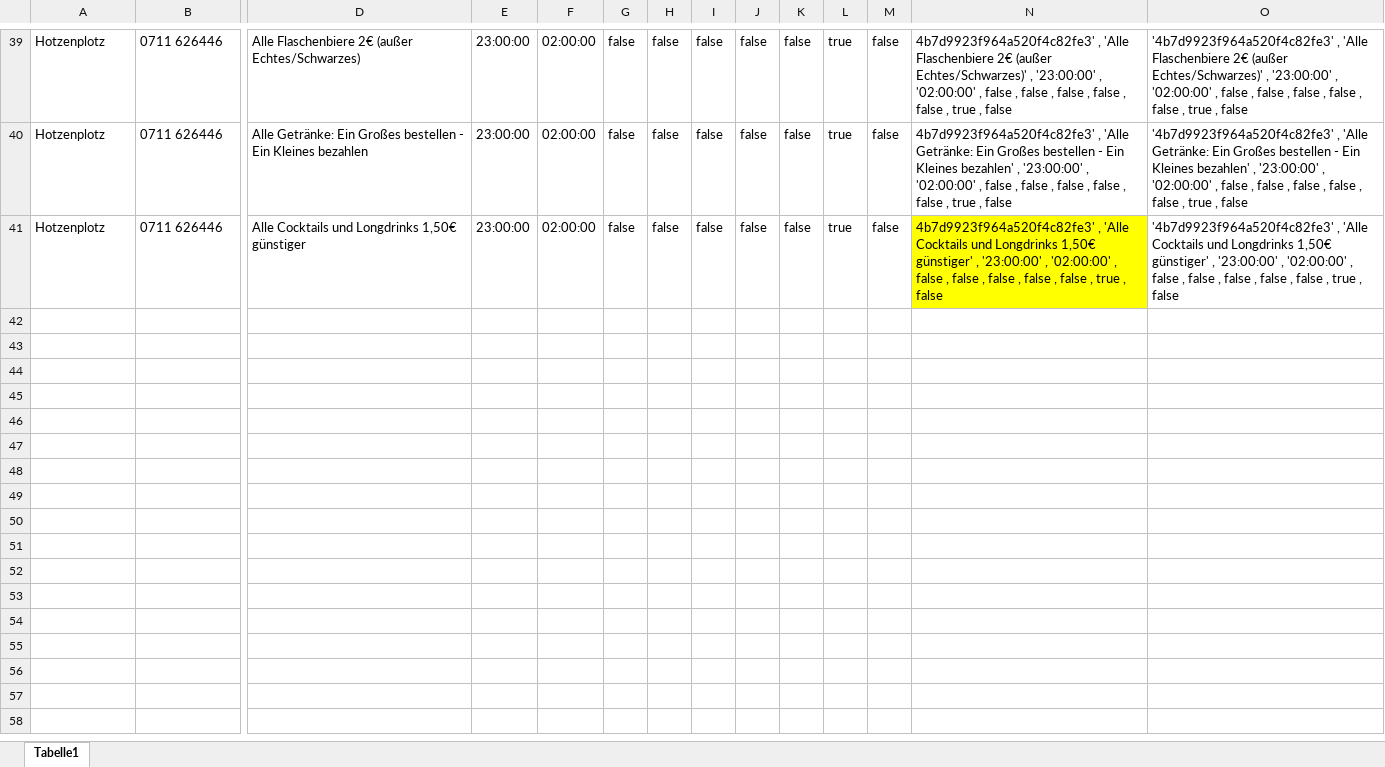
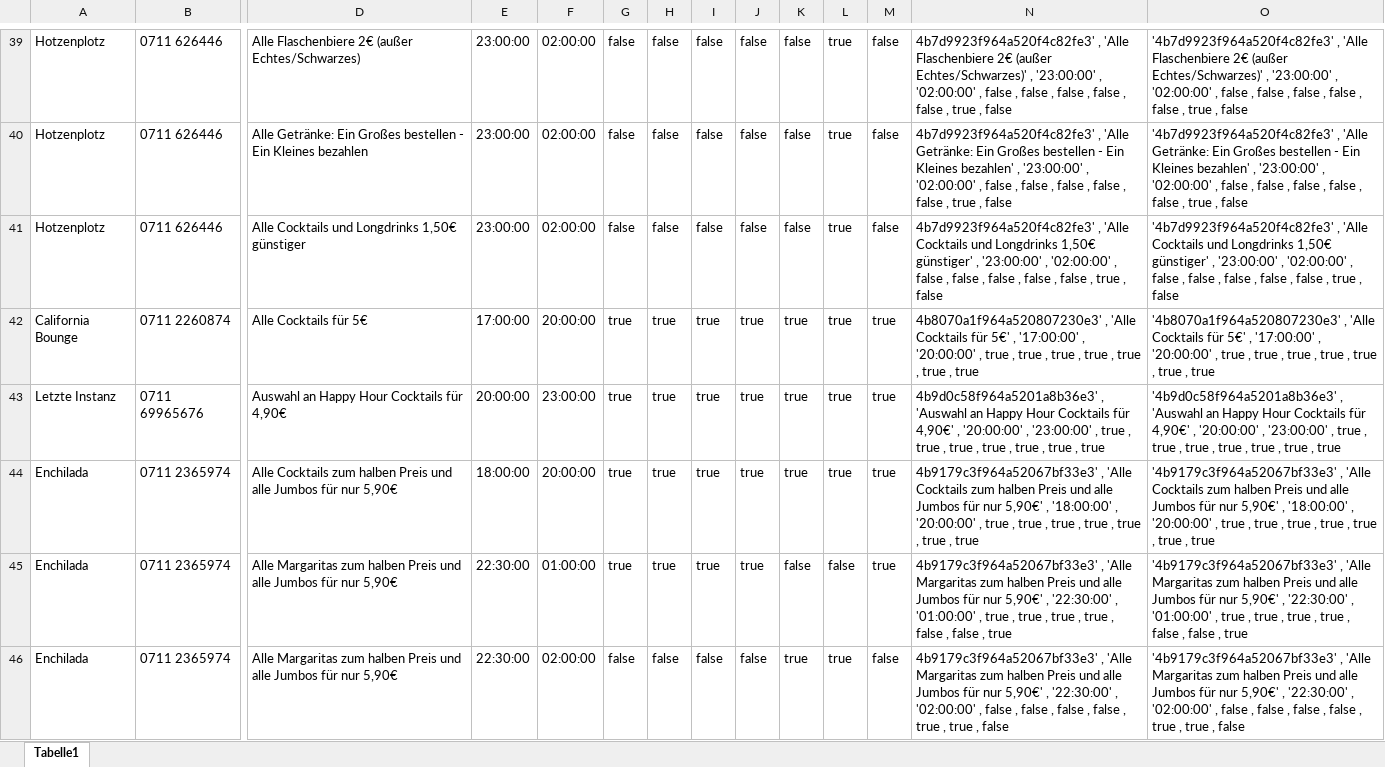
Before and after one commit to Roba1993/Happy-Hour, an Excel workbook: documents/marketing/Daten - Happy Hour.xlsx, sheet Tabelle1, drawn as a sheet; only a part is shown, gaps mark what is left out; values as stored, in another font and other column widths than the file's, no borders; rows hold the shown columns only; the diff covers the shown part only; the diff names each change by its address in the sheet, - before the commit and + after, or states it on an @@ line.

```diff
--- a/documents/marketing/Daten - Happy Hour.xlsx (sheet Tabelle1)
+++ b/documents/marketing/Daten - Happy Hour.xlsx (sheet Tabelle1)
-N41 fill: #FFFF00
+N41 fill: none
+row 42: California Bounge | 0711 2260874 | Alle Cocktails für 5€ | 17:00:00 | 20:00:00 | true | true | true | true | true | true | true | 4b8070a1f964a520807230e3' , 'Alle Cocktails für 5€' , '17:00:00' , '20:00:00' , true , true , true , true , true , true , true | '4b8070a1f964a520807230e3' , 'Alle Cocktails für 5€' , '17:00:00' , '20:00:00' , true , true , true , true , true , true , true
+row 43: Letzte Instanz | 0711 69965676 | Auswahl an Happy Hour Cocktails für 4,90€ | 20:00:00 | 23:00:00 | true | true | true | true | true | true | true | 4b9d0c58f964a5201a8b36e3' , 'Auswahl an Happy Hour Cocktails für 4,90€' , '20:00:00' , '23:00:00' , true , true , true , true , true , true , true | '4b9d0c58f964a5201a8b36e3' , 'Auswahl an Happy Hour Cocktails für 4,90€' , '20:00:00' , '23:00:00' , true , true , true , true , true , true , true
+row 44: Enchilada | 0711 2365974 | Alle Cocktails zum halben Preis und alle Jumbos für nur 5,90€ | 18:00:00 | 20:00:00 | true | true | true | true | true | true | true | 4b9179c3f964a52067bf33e3' , 'Alle Cocktails zum halben Preis und alle Jumbos für nur 5,90€' , '18:00:00' , '20:00:00' , true , true , true , true , true , true , true | '4b9179c3f964a52067bf33e3' , 'Alle Cocktails zum halben Preis und alle Jumbos für nur 5,90€' , '18:00:00' , '20:00:00' , true , true , true , true , true , true , true
+row 45: Enchilada | 0711 2365974 | Alle Margaritas zum halben Preis und alle Jumbos für nur 5,90€ | 22:30:00 | 01:00:00 | true | true | true | true | false | false | true | 4b9179c3f964a52067bf33e3' , 'Alle Margaritas zum halben Preis und alle Jumbos für nur 5,90€' , '22:30:00' , '01:00:00' , true , true , true , true , false , false , true | '4b9179c3f964a52067bf33e3' , 'Alle Margaritas zum halben Preis und alle Jumbos für nur 5,90€' , '22:30:00' , '01:00:00' , true , true , true , true , false , false , true
+row 46: Enchilada | 0711 2365974 | Alle Margaritas zum halben Preis und alle Jumbos für nur 5,90€ | 22:30:00 | 02:00:00 | false | false | false | false | true | true | false | 4b9179c3f964a52067bf33e3' , 'Alle Margaritas zum halben Preis und alle Jumbos für nur 5,90€' , '22:30:00' , '02:00:00' , false , false , false , false , true , true , false | '4b9179c3f964a52067bf33e3' , 'Alle Margaritas zum halben Preis und alle Jumbos für nur 5,90€' , '22:30:00' , '02:00:00' , false , false , false , false , true , true , false
```
Also changed, not shown: 6 added rows elsewhere in this sheet, 1 other file.
